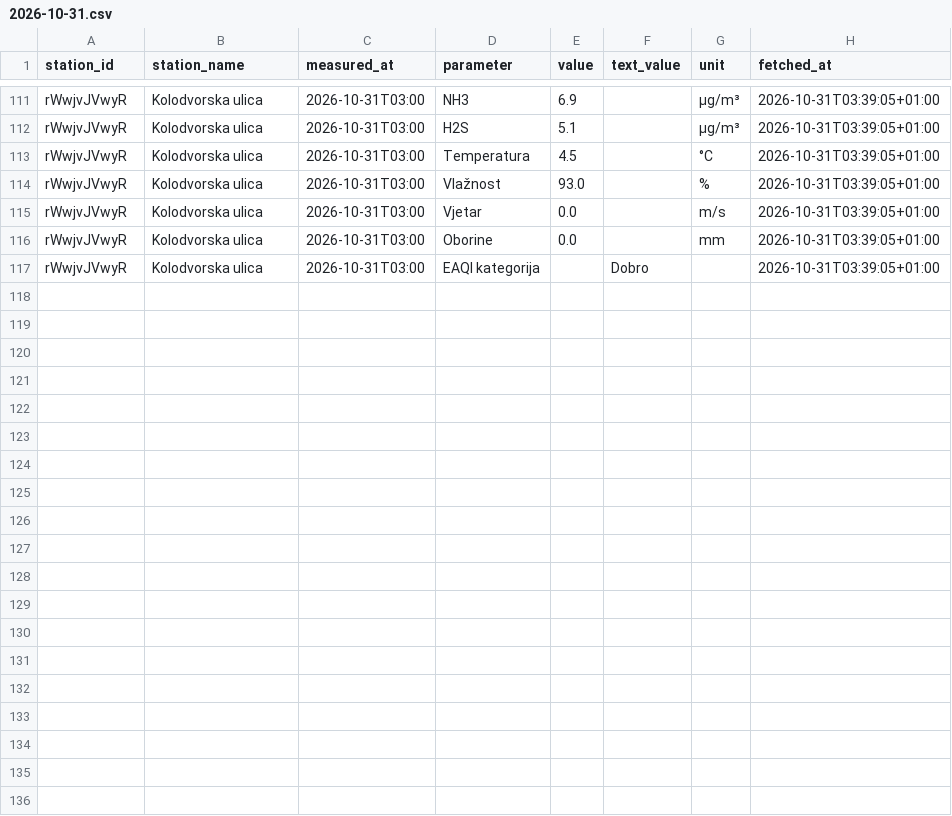
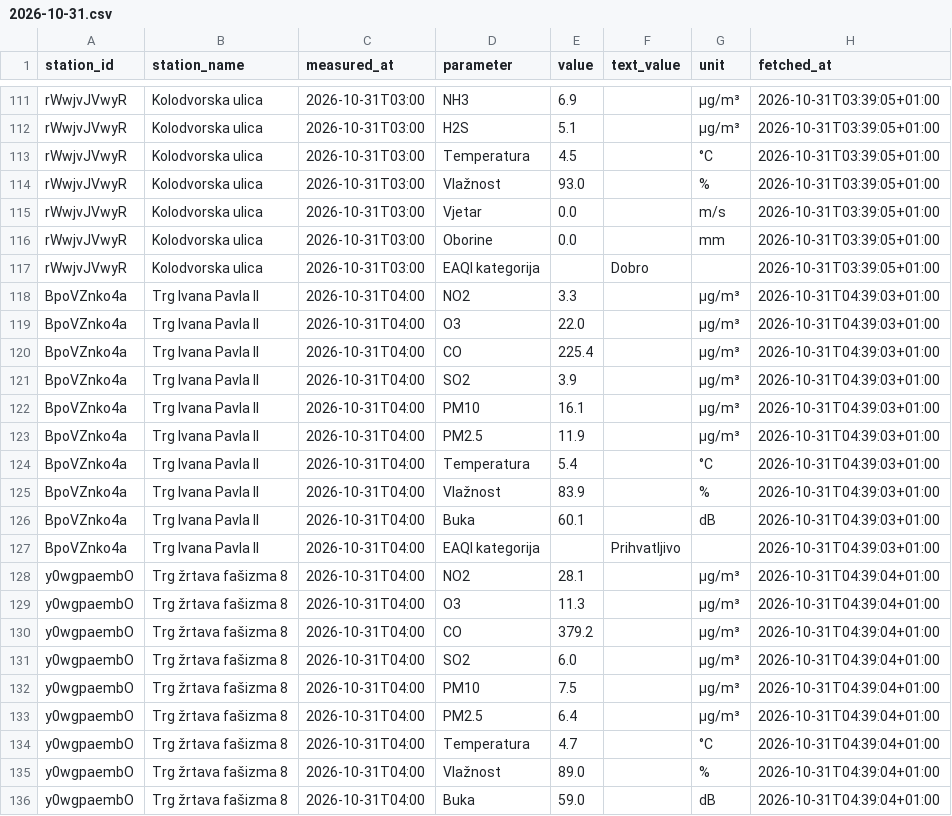
Before and after one commit to vgalicc/HomeAirQuality, a CSV file: data/2026/10/2026-10-31.csv, drawn as a sheet; only a part is shown, gaps mark what is left out; the diff covers the shown part only; the diff names each change by its address in the sheet, - before the commit and + after, or states it on an @@ line.

Commit message:
Očitanje 2026-10-31 03:39 UTC

```diff
--- a/data/2026/10/2026-10-31.csv
+++ b/data/2026/10/2026-10-31.csv
+row 118: BpoVZnko4a | Trg Ivana Pavla II | 2026-10-31T04:00 | NO2 | 3.3 |  | µg/m³ | 2026-10-31T04:39:03+01:00
+row 119: BpoVZnko4a | Trg Ivana Pavla II | 2026-10-31T04:00 | O3 | 22.0 |  | µg/m³ | 2026-10-31T04:39:03+01:00
+row 120: BpoVZnko4a | Trg Ivana Pavla II | 2026-10-31T04:00 | CO | 225.4 |  | µg/m³ | 2026-10-31T04:39:03+01:00
+row 121: BpoVZnko4a | Trg Ivana Pavla II | 2026-10-31T04:00 | SO2 | 3.9 |  | µg/m³ | 2026-10-31T04:39:03+01:00
+row 122: BpoVZnko4a | Trg Ivana Pavla II | 2026-10-31T04:00 | PM10 | 16.1 |  | µg/m³ | 2026-10-31T04:39:03+01:00
+row 123: BpoVZnko4a | Trg Ivana Pavla II | 2026-10-31T04:00 | PM2.5 | 11.9 |  | µg/m³ | 2026-10-31T04:39:03+01:00
+row 124: BpoVZnko4a | Trg Ivana Pavla II | 2026-10-31T04:00 | Temperatura | 5.4 |  | °C | 2026-10-31T04:39:03+01:00
+row 125: BpoVZnko4a | Trg Ivana Pavla II | 2026-10-31T04:00 | Vlažnost | 83.9 |  | % | 2026-10-31T04:39:03+01:00
+row 126: BpoVZnko4a | Trg Ivana Pavla II | 2026-10-31T04:00 | Buka | 60.1 |  | dB | 2026-10-31T04:39:03+01:00
+row 127: BpoVZnko4a | Trg Ivana Pavla II | 2026-10-31T04:00 | EAQI kategorija |  | Prihvatljivo |  | 2026-10-31T04:39:03+01:00
+row 128: y0wgpaembO | Trg žrtava fašizma 8 | 2026-10-31T04:00 | NO2 | 28.1 |  | µg/m³ | 2026-10-31T04:39:04+01:00
+row 129: y0wgpaembO | Trg žrtava fašizma 8 | 2026-10-31T04:00 | O3 | 11.3 |  | µg/m³ | 2026-10-31T04:39:04+01:00
+row 130: y0wgpaembO | Trg žrtava fašizma 8 | 2026-10-31T04:00 | CO | 379.2 |  | µg/m³ | 2026-10-31T04:39:04+01:00
+row 131: y0wgpaembO | Trg žrtava fašizma 8 | 2026-10-31T04:00 | SO2 | 6.0 |  | µg/m³ | 2026-10-31T04:39:04+01:00
+row 132: y0wgpaembO | Trg žrtava fašizma 8 | 2026-10-31T04:00 | PM10 | 7.5 |  | µg/m³ | 2026-10-31T04:39:04+01:00
+row 133: y0wgpaembO | Trg žrtava fašizma 8 | 2026-10-31T04:00 | PM2.5 | 6.4 |  | µg/m³ | 2026-10-31T04:39:04+01:00
+row 134: y0wgpaembO | Trg žrtava fašizma 8 | 2026-10-31T04:00 | Temperatura | 4.7 |  | °C | 2026-10-31T04:39:04+01:00
+row 135: y0wgpaembO | Trg žrtava fašizma 8 | 2026-10-31T04:00 | Vlažnost | 89.0 |  | % | 2026-10-31T04:39:04+01:00
+row 136: y0wgpaembO | Trg žrtava fašizma 8 | 2026-10-31T04:00 | Buka | 59.0 |  | dB | 2026-10-31T04:39:04+01:00
```
Also changed, not shown: 10 added rows elsewhere in this file.
